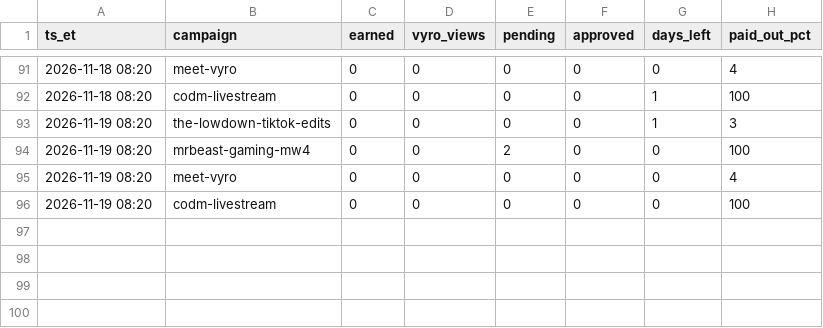
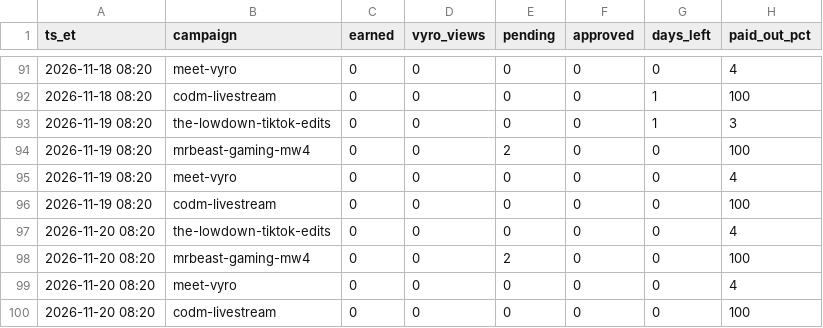
Before and after one commit to wdownard-dev/openclaw-workspace, a CSV file: projects/clips/vyro-snapshots.csv, drawn as a sheet; only a part is shown, gaps mark what is left out; the diff names each change by its address in the sheet, - before the commit and + after, or states it on an @@ line.

```diff
--- a/projects/clips/vyro-snapshots.csv
+++ b/projects/clips/vyro-snapshots.csv
+row 97: 2026-11-20 08:20 | the-lowdown-tiktok-edits | 0 | 0 | 0 | 0 | 0 | 4
+row 98: 2026-11-20 08:20 | mrbeast-gaming-mw4 | 0 | 0 | 2 | 0 | 0 | 100
+row 99: 2026-11-20 08:20 | meet-vyro | 0 | 0 | 0 | 0 | 0 | 4
+row 100: 2026-11-20 08:20 | codm-livestream | 0 | 0 | 0 | 0 | 0 | 100
```
Also changed, not shown: projects/clips/results-snapshots.csv, projects/opusclip/experiment-log.csv, 11 other files.
